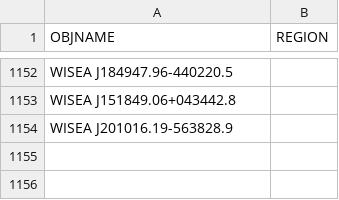
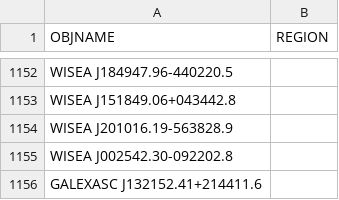
Before and after one commit to moustakas/SGA, a CSV file: py/SGA/data/SGA2025/overlays/v1.1/drops.csv, drawn as a sheet; only a part is shown, gaps mark what is left out; the diff names each change by its address in the sheet, - before the commit and + after, or states it on an @@ line.

```diff
--- a/py/SGA/data/SGA2025/overlays/v1.1/drops.csv
+++ b/py/SGA/data/SGA2025/overlays/v1.1/drops.csv
+row 1155: WISEA J002542.30-092202.8
+row 1156: GALEXASC J132152.41+214411.6
```
Also changed, not shown: py/SGA/data/SGA2025/overlays/v1.1/updates.csv, 4 other files.
